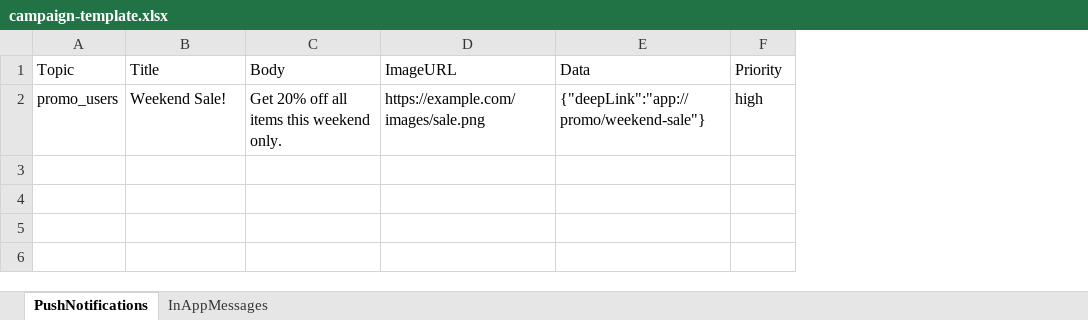
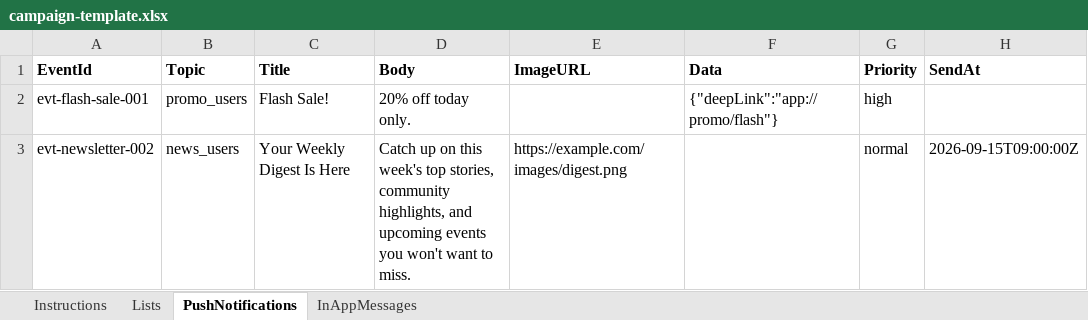
Before and after one commit to sairam7775/sairam7775, an Excel workbook: firebase-campaign-tool/templates/campaign-template.xlsx, sheet PushNotifications, drawn as a sheet; values as stored, in another font and other column widths than the file's, no borders; addresses are those after the commit; the diff names each change by its address in the sheet, - before the commit and + after, or states it on an @@ line.

```diff
--- a/firebase-campaign-tool/templates/campaign-template.xlsx (sheet PushNotifications)
+++ b/firebase-campaign-tool/templates/campaign-template.xlsx (sheet PushNotifications)
+sheet tab: Instructions
+sheet tab: Lists
+column A (EventId), row 2: evt-flash-sale-001
+column H (SendAt), empty
-B1:G1 bold: off
+B1:G1 bold: on
-C2 (Title): Weekend Sale!
+C2 (Title): Flash Sale!
-D2 (Body): Get 20% off all items this weekend only.
+D2 (Body): 20% off today only.
-E2 (ImageURL): https://example.com/images/sale.png
+E2 (ImageURL): (empty)
-F2 (Data): {"deepLink":"app://promo/weekend-sale"}
+F2 (Data): {"deepLink":"app://promo/flash"}
+row 3: evt-newsletter-002 | news_users | Your Weekly Digest Is Here | Catch up on this week's top stories, community highlights, and upcoming events you won't want to miss. | https://example.com/images/digest.png |  | normal | 2026-09-15T09:00:00Z
```
Also changed, not shown: sheet InAppMessages, 11 other files.
